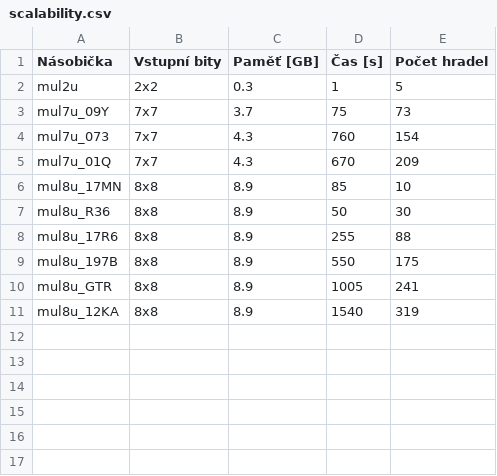
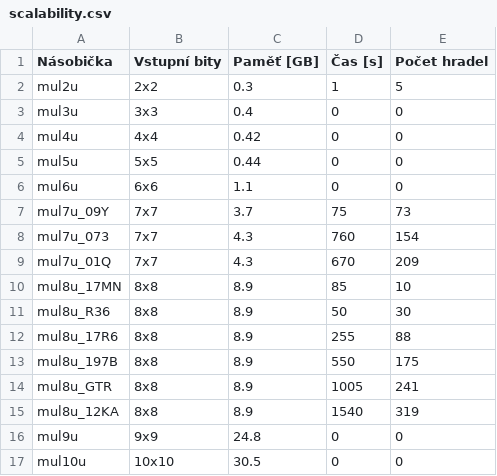
Before and after one commit to Hilfemir/Approx-Multipliers-SMC, a CSV file: scalability/scalability.csv, drawn as a sheet; the diff names each change by its address in the sheet, - before the commit and + after, or states it on an @@ line.

Commit message:
memory scalability various multipliers

```diff
--- a/scalability/scalability.csv
+++ b/scalability/scalability.csv
+row 3: mul3u | 3x3 | 0.4 | 0 | 0
+row 4: mul4u | 4x4 | 0.42 | 0 | 0
+row 5: mul5u | 5x5 | 0.44 | 0 | 0
+row 6: mul6u | 6x6 | 1.1 | 0 | 0
+row 16: mul9u | 9x9 | 24.8 | 0 | 0
+row 17: mul10u | 10x10 | 30.5 | 0 | 0
```
Also changed, not shown: 54 other files.
